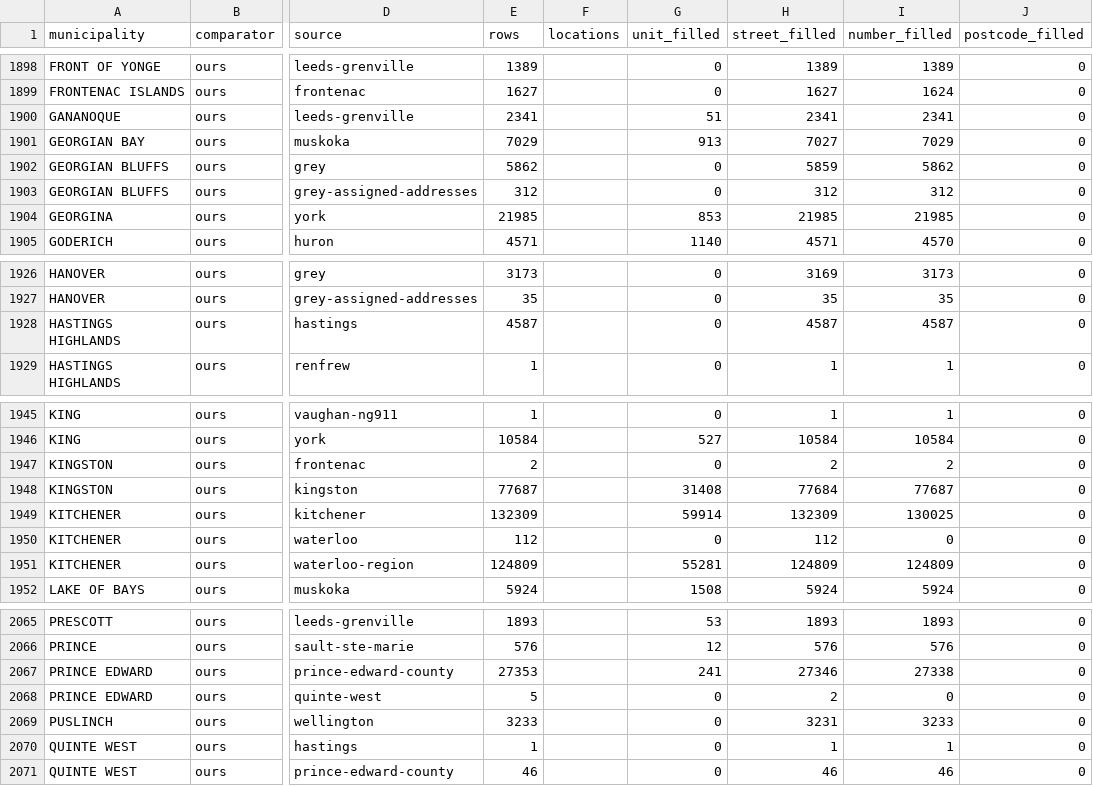
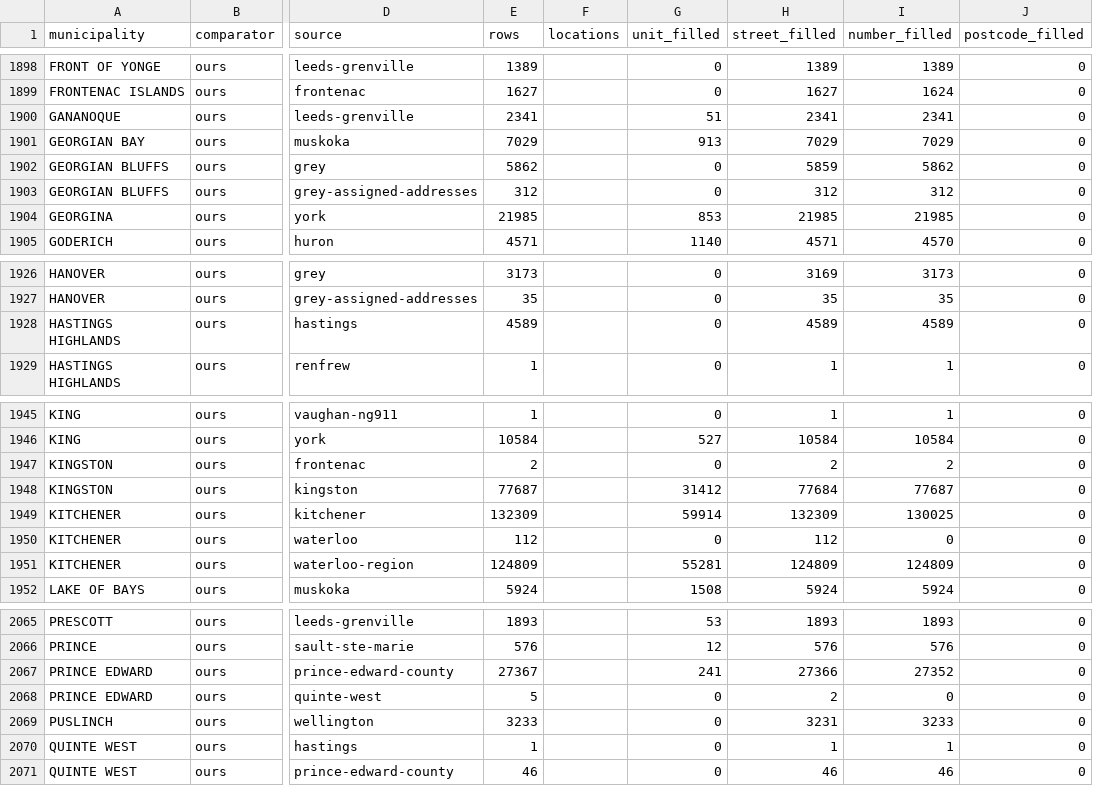
Before and after one commit to skfd/ontario-address-changes, a CSV file: priorart/coverage.csv, drawn as a sheet; only a part is shown, gaps mark what is left out; the diff covers the shown part only; the diff names each change by its address in the sheet, - before the commit and + after, or states it on an @@ line.

```diff
--- a/priorart/coverage.csv
+++ b/priorart/coverage.csv
-H1901 (street_filled): 7027
+H1901 (street_filled): 7029
-E1928 (rows): 4587
+E1928 (rows): 4589
-H1928 (street_filled): 4587
+H1928 (street_filled): 4589
-I1928 (number_filled): 4587
+I1928 (number_filled): 4589
-G1948 (unit_filled): 31408
+G1948 (unit_filled): 31412
-E2067 (rows): 27353
+E2067 (rows): 27367
-H2067 (street_filled): 27346
+H2067 (street_filled): 27366
-I2067 (number_filled): 27338
+I2067 (number_filled): 27352
```
Also changed, not shown: 26 edited cells elsewhere in this file, 9 other files.
